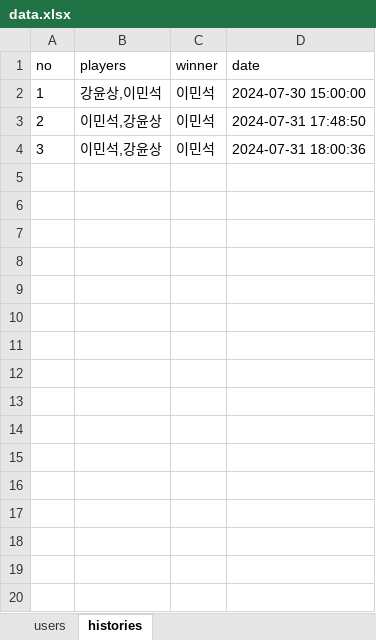
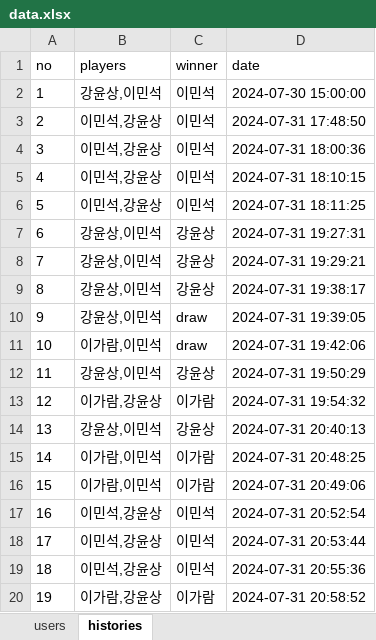
Before and after one commit to chocolithm/bitcamp-project4, an Excel workbook: app-server/data.xlsx, sheet histories, drawn as a sheet; values as stored, in another font and other column widths than the file's, no borders; the diff names each change by its address in the sheet, - before the commit and + after, or states it on an @@ line.

```diff
--- a/app-server/data.xlsx (sheet histories)
+++ b/app-server/data.xlsx (sheet histories)
+row 5: 4 | 이민석,강윤상 | 이민석 | 2024-07-31 18:10:15
+row 6: 5 | 이민석,강윤상 | 이민석 | 2024-07-31 18:11:25
+row 7: 6 | 강윤상,이민석 | 강윤상 | 2024-07-31 19:27:31
+row 8: 7 | 강윤상,이민석 | 강윤상 | 2024-07-31 19:29:21
+row 9: 8 | 강윤상,이민석 | 강윤상 | 2024-07-31 19:38:17
+row 10: 9 | 강윤상,이민석 | draw | 2024-07-31 19:39:05
+row 11: 10 | 이가람,이민석 | draw | 2024-07-31 19:42:06
+row 12: 11 | 강윤상,이민석 | 강윤상 | 2024-07-31 19:50:29
+row 13: 12 | 이가람,강윤상 | 이가람 | 2024-07-31 19:54:32
+row 14: 13 | 강윤상,이민석 | 강윤상 | 2024-07-31 20:40:13
+row 15: 14 | 이가람,이민석 | 이가람 | 2024-07-31 20:48:25
+row 16: 15 | 이가람,이민석 | 이가람 | 2024-07-31 20:49:06
+row 17: 16 | 이민석,강윤상 | 이민석 | 2024-07-31 20:52:54
+row 18: 17 | 이민석,강윤상 | 이민석 | 2024-07-31 20:53:44
+row 19: 18 | 이민석,강윤상 | 이민석 | 2024-07-31 20:55:36
+row 20: 19 | 이가람,강윤상 | 이가람 | 2024-07-31 20:58:52
```
Also changed, not shown: sheet users, 13 other files.
